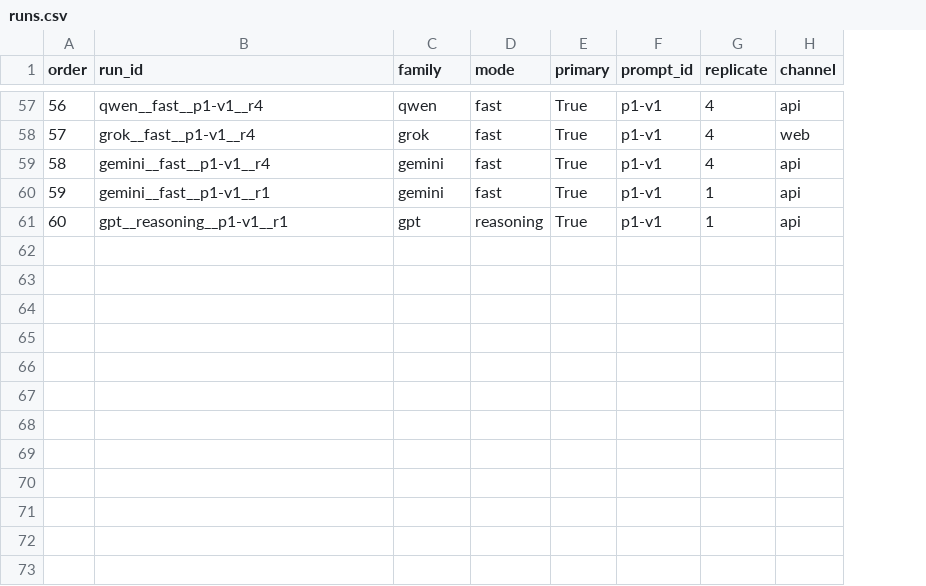
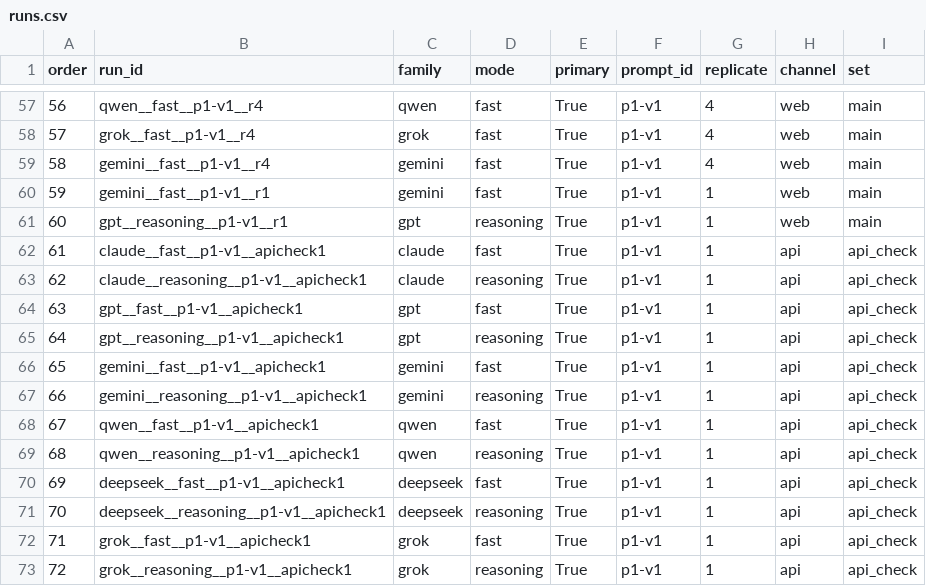
Before and after one commit to roshanaryal1/reasoning-mode-grid, a CSV file: data/manifest/runs.csv, drawn as a sheet; only a part is shown, gaps mark what is left out; the diff covers the shown part only; the diff names each change by its address in the sheet, - before the commit and + after, or states it on an @@ line.

Commit message:
feat: capture the scored grid in chat apps, add a 12-call API mode check
The 60 scored runs now use each vendor's chat app, matching LA-P1 and
real use. A separate api_check run set makes one API call per family
and mode to show each mode switch really changes reasoning. Those runs
are never blinded, scored or pooled with the grid.

- config: web_label per mode, api_check.replicates
- plan: `set` column (main or api_check) in the manifest
- cli: check-modes writes results/mode_check.md, new-capture fills a
  chat template, blind skips api_check captures
- length robustness check uses words, not tokens
- validate flags captures that still say FILL IN

```diff
--- a/data/manifest/runs.csv
+++ b/data/manifest/runs.csv
+column I (set), rows 57-61: all main
-H57 (channel): api
+H57 (channel): web
-H59:H61 (channel): api
+H59:H61 (channel): web
+row 62: 61 | claude__fast__p1-v1__apicheck1 | claude | fast | True | p1-v1 | 1 | api | api_check
+row 63: 62 | claude__reasoning__p1-v1__apicheck1 | claude | reasoning | True | p1-v1 | 1 | api | api_check
+row 64: 63 | gpt__fast__p1-v1__apicheck1 | gpt | fast | True | p1-v1 | 1 | api | api_check
+row 65: 64 | gpt__reasoning__p1-v1__apicheck1 | gpt | reasoning | True | p1-v1 | 1 | api | api_check
+row 66: 65 | gemini__fast__p1-v1__apicheck1 | gemini | fast | True | p1-v1 | 1 | api | api_check
+row 67: 66 | gemini__reasoning__p1-v1__apicheck1 | gemini | reasoning | True | p1-v1 | 1 | api | api_check
+row 68: 67 | qwen__fast__p1-v1__apicheck1 | qwen | fast | True | p1-v1 | 1 | api | api_check
+row 69: 68 | qwen__reasoning__p1-v1__apicheck1 | qwen | reasoning | True | p1-v1 | 1 | api | api_check
+row 70: 69 | deepseek__fast__p1-v1__apicheck1 | deepseek | fast | True | p1-v1 | 1 | api | api_check
+row 71: 70 | deepseek__reasoning__p1-v1__apicheck1 | deepseek | reasoning | True | p1-v1 | 1 | api | api_check
+row 72: 71 | grok__fast__p1-v1__apicheck1 | grok | fast | True | p1-v1 | 1 | api | api_check
+row 73: 72 | grok__reasoning__p1-v1__apicheck1 | grok | reasoning | True | p1-v1 | 1 | api | api_check
```
Also changed, not shown: 46 edited cells elsewhere in this file, 8 other files.
